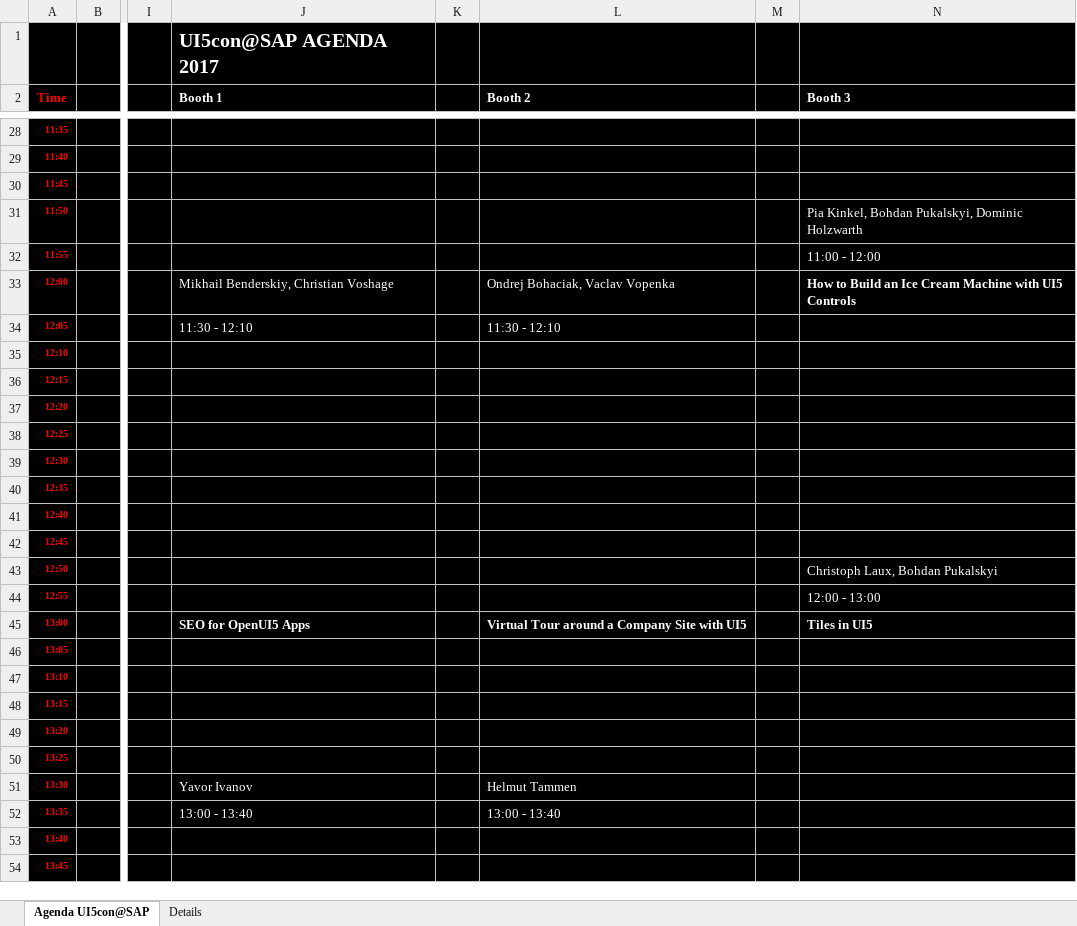
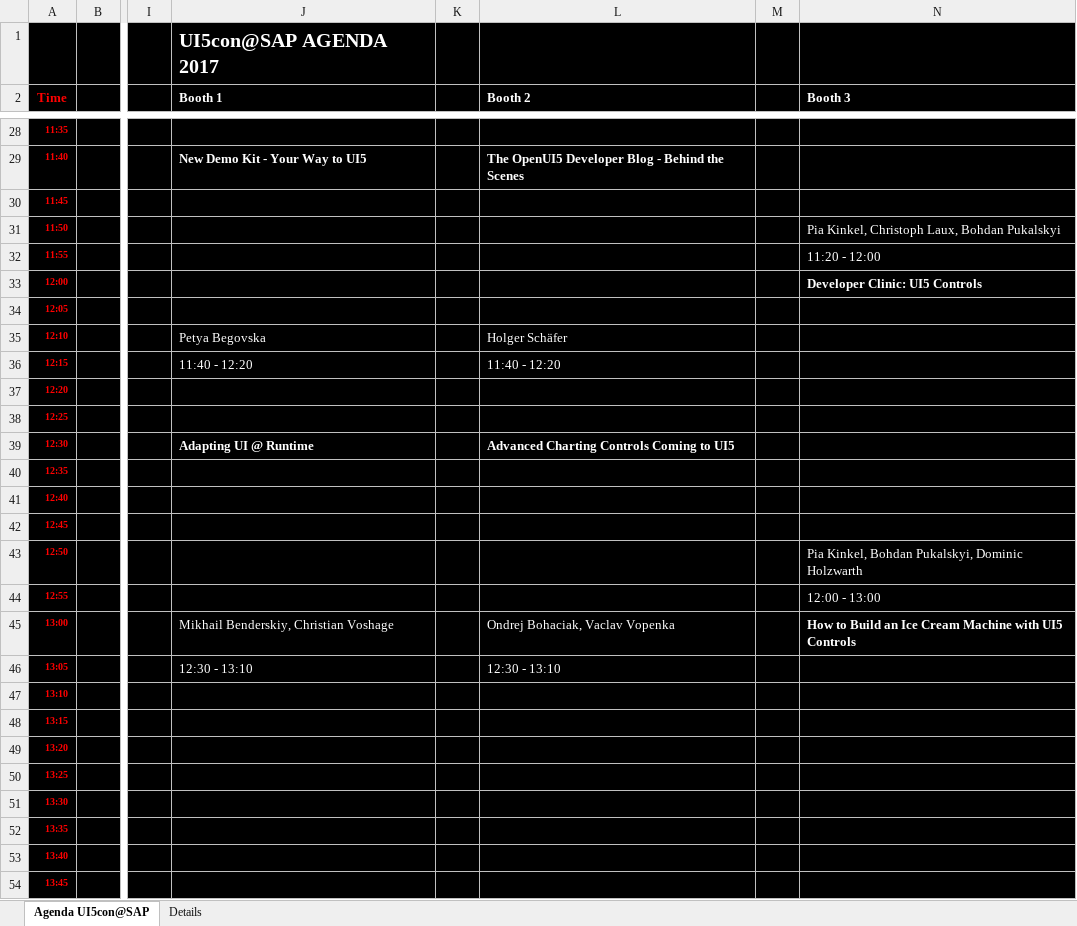
Before and after one commit to SAP/openui5, an Excel workbook: ui5con/downloads/ui5con_2017_agenda.xlsx, sheet Agenda UI5con@SAP, drawn as a sheet; only a part is shown, gaps mark what is left out; values as stored, in another font and other column widths than the file's, no borders; the diff covers the shown part only; the diff names each change by its address in the sheet, - before the commit and + after, or states it on an @@ line.

Commit message:
UI5Con Agenda Update 27.6.2017 15:30

```diff
--- a/ui5con/downloads/ui5con_2017_agenda.xlsx (sheet Agenda UI5con@SAP)
+++ b/ui5con/downloads/ui5con_2017_agenda.xlsx (sheet Agenda UI5con@SAP)
-J29 (Booth 1): (empty)
+J29 (Booth 1): New Demo Kit - Your Way to UI5
-L29 (Booth 2): (empty)
+L29 (Booth 2): The OpenUI5 Developer Blog - Behind the Scenes
-N31 (Booth 3): Pia Kinkel, Bohdan Pukalskyi, Dominic Holzwarth
+N31 (Booth 3): Pia Kinkel, Christoph Laux, Bohdan Pukalskyi
-N32 (Booth 3): 11:00 - 12:00
+N32 (Booth 3): 11:20 - 12:00
-J33 (Booth 1): Mikhail Benderskiy, Christian Voshage
+J33 (Booth 1): (empty)
-L33 (Booth 2): Ondrej Bohaciak, Vaclav Vopenka
+L33 (Booth 2): (empty)
-N33 (Booth 3): How to Build an Ice Cream Machine with UI5 Controls
+N33 (Booth 3): Developer Clinic: UI5 Controls
-J34 (Booth 1): 11:30 - 12:10
+J34 (Booth 1): (empty)
-L34 (Booth 2): 11:30 - 12:10
+L34 (Booth 2): (empty)
-J35 (Booth 1): (empty)
+J35 (Booth 1): Petya Begovska
-L35 (Booth 2): (empty)
+L35 (Booth 2): Holger Schäfer
-J36 (Booth 1): (empty)
+J36 (Booth 1): 11:40 - 12:20
-L36 (Booth 2): (empty)
+L36 (Booth 2): 11:40 - 12:20
-J39 (Booth 1): (empty)
+J39 (Booth 1): Adapting UI @ Runtime
-L39 (Booth 2): (empty)
+L39 (Booth 2): Advanced Charting Controls Coming to UI5
-N43 (Booth 3): Christoph Laux, Bohdan Pukalskyi
+N43 (Booth 3): Pia Kinkel, Bohdan Pukalskyi, Dominic Holzwarth
-J45 (Booth 1): SEO for OpenUI5 Apps
+J45 (Booth 1): Mikhail Benderskiy, Christian Voshage
-J45 bold: on
+J45 bold: off
-L45 (Booth 2): Virtual Tour around a Company Site with UI5
+L45 (Booth 2): Ondrej Bohaciak, Vaclav Vopenka
-L45 bold: on
+L45 bold: off
-N45 (Booth 3): Tiles in UI5
+N45 (Booth 3): How to Build an Ice Cream Machine with UI5 Controls
-J46 (Booth 1): (empty)
+J46 (Booth 1): 12:30 - 13:10
-L46 (Booth 2): (empty)
+L46 (Booth 2): 12:30 - 13:10
-J51 (Booth 1): Yavor Ivanov
+J51 (Booth 1): (empty)
-L51 (Booth 2): Helmut Tammen
+L51 (Booth 2): (empty)
-J52 (Booth 1): 13:00 - 13:40
+J52 (Booth 1): (empty)
-L52 (Booth 2): 13:00 - 13:40
+L52 (Booth 2): (empty)
```
Also changed, not shown: 2 added rows and 100 edited cells elsewhere in this sheet, sheet Details, 6 other files.
